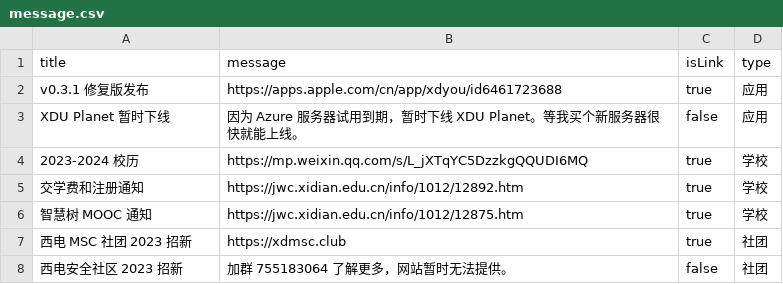
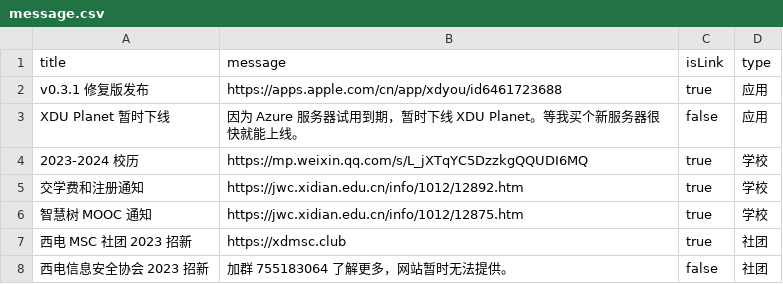
Before and after one commit to BenderBlog/traintime_pda_backend, a CSV file: message.csv, drawn as a sheet.

Commit message:
Update message.csv

```diff
--- a/message.csv
+++ b/message.csv
@@ -7,2 +7,2 @@ XDU Planet 暂时下线,因为 Azure 服务器试用到期，暂时下线 XDU Pl
 西电 MSC 社团 2023 招新,https://xdmsc.club,true,社团
-西电安全社区 2023 招新,加群 755183064 了解更多，网站暂时无法提供。,false,社团
+西电信息安全协会 2023 招新,加群 755183064 了解更多，网站暂时无法提供。,false,社团
```
